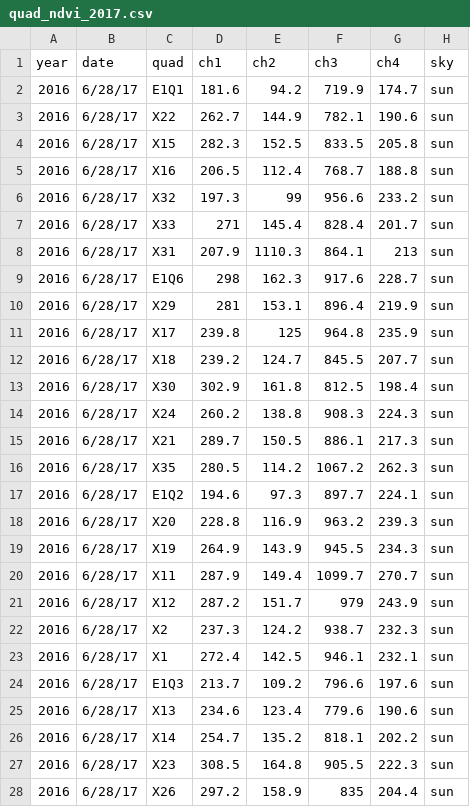
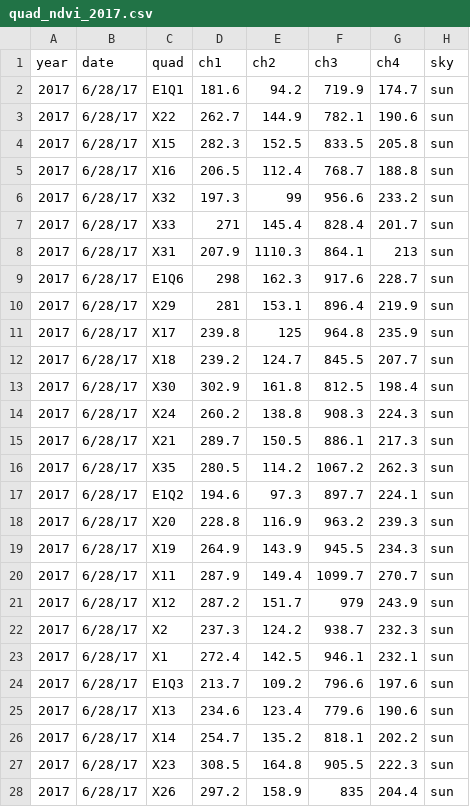
Before and after one commit to atredennick/usses_water, a CSV file: data/radiometer/permanent_plots/quad_ndvi_2017.csv, drawn as a sheet; only a part is shown; the diff covers the shown part only.

```diff
--- a/data/radiometer/permanent_plots/quad_ndvi_2017.csv
+++ b/data/radiometer/permanent_plots/quad_ndvi_2017.csv
@@ -1,28 +1,28 @@
 year,date,quad,ch1,ch2,ch3,ch4,sky
-2016,6/28/17,E1Q1,181.6,94.2,719.9,174.7,sun
-2016,6/28/17,X22,262.7,144.9,782.1,190.6,sun
-2016,6/28/17,X15,282.3,152.5,833.5,205.8,sun
-2016,6/28/17,X16,206.5,112.4,768.7,188.8,sun
-2016,6/28/17,X32,197.3,99,956.6,233.2,sun
-2016,6/28/17,X33,271,145.4,828.4,201.7,sun
-2016,6/28/17,X31,207.9,1110.3,864.1,213,sun
-2016,6/28/17,E1Q6,298,162.3,917.6,228.7,sun
-2016,6/28/17,X29,281,153.1,896.4,219.9,sun
-2016,6/28/17,X17,239.8,125,964.8,235.9,sun
-2016,6/28/17,X18,239.2,124.7,845.5,207.7,sun
-2016,6/28/17,X30,302.9,161.8,812.5,198.4,sun
-2016,6/28/17,X24,260.2,138.8,908.3,224.3,sun
-2016,6/28/17,X21,289.7,150.5,886.1,217.3,sun
-2016,6/28/17,X35,280.5,114.2,1067.2,262.3,sun
-2016,6/28/17,E1Q2,194.6,97.3,897.7,224.1,sun
-2016,6/28/17,X20,228.8,116.9,963.2,239.3,sun
-2016,6/28/17,X19,264.9,143.9,945.5,234.3,sun
-2016,6/28/17,X11,287.9,149.4,1099.7,270.7,sun
-2016,6/28/17,X12,287.2,151.7,979,243.9,sun
-2016,6/28/17,X2,237.3,124.2,938.7,232.3,sun
-2016,6/28/17,X1,272.4,142.5,946.1,232.1,sun
-2016,6/28/17,E1Q3,213.7,109.2,796.6,197.6,sun
-2016,6/28/17,X13,234.6,123.4,779.6,190.6,sun
-2016,6/28/17,X14,254.7,135.2,818.1,202.2,sun
-2016,6/28/17,X23,308.5,164.8,905.5,222.3,sun
-2016,6/28/17,X26,297.2,158.9,835,204.4,sun
+2017,6/28/17,E1Q1,181.6,94.2,719.9,174.7,sun
+2017,6/28/17,X22,262.7,144.9,782.1,190.6,sun
+2017,6/28/17,X15,282.3,152.5,833.5,205.8,sun
+2017,6/28/17,X16,206.5,112.4,768.7,188.8,sun
+2017,6/28/17,X32,197.3,99,956.6,233.2,sun
+2017,6/28/17,X33,271,145.4,828.4,201.7,sun
+2017,6/28/17,X31,207.9,1110.3,864.1,213,sun
+2017,6/28/17,E1Q6,298,162.3,917.6,228.7,sun
+2017,6/28/17,X29,281,153.1,896.4,219.9,sun
+2017,6/28/17,X17,239.8,125,964.8,235.9,sun
+2017,6/28/17,X18,239.2,124.7,845.5,207.7,sun
+2017,6/28/17,X30,302.9,161.8,812.5,198.4,sun
+2017,6/28/17,X24,260.2,138.8,908.3,224.3,sun
+2017,6/28/17,X21,289.7,150.5,886.1,217.3,sun
+2017,6/28/17,X35,280.5,114.2,1067.2,262.3,sun
+2017,6/28/17,E1Q2,194.6,97.3,897.7,224.1,sun
+2017,6/28/17,X20,228.8,116.9,963.2,239.3,sun
+2017,6/28/17,X19,264.9,143.9,945.5,234.3,sun
+2017,6/28/17,X11,287.9,149.4,1099.7,270.7,sun
+2017,6/28/17,X12,287.2,151.7,979,243.9,sun
+2017,6/28/17,X2,237.3,124.2,938.7,232.3,sun
+2017,6/28/17,X1,272.4,142.5,946.1,232.1,sun
+2017,6/28/17,E1Q3,213.7,109.2,796.6,197.6,sun
+2017,6/28/17,X13,234.6,123.4,779.6,190.6,sun
+2017,6/28/17,X14,254.7,135.2,818.1,202.2,sun
+2017,6/28/17,X23,308.5,164.8,905.5,222.3,sun
+2017,6/28/17,X26,297.2,158.9,835,204.4,sun
```
Also changed, not shown: 19 edited cells elsewhere in this file, 3 other files.
